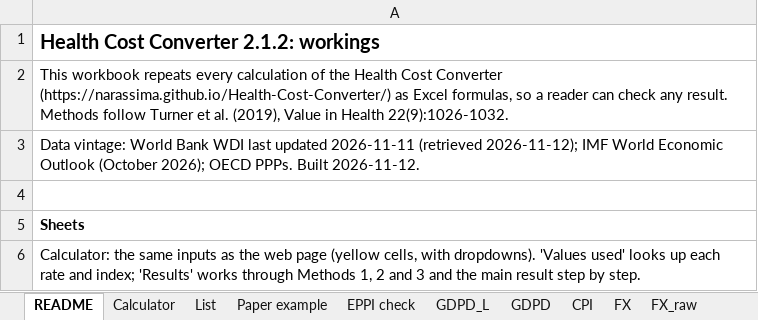
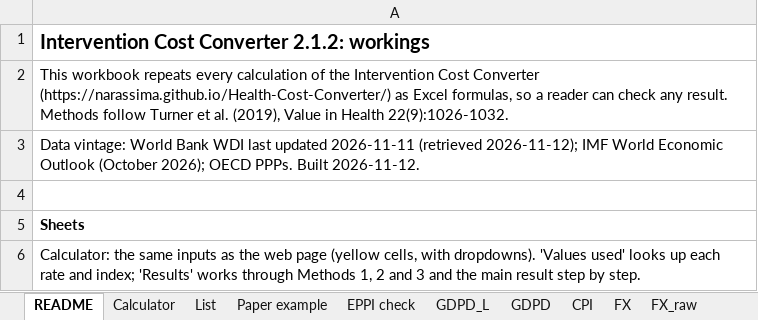
Before and after one commit to narassima/Health-Cost-Converter, an Excel workbook: Cost_Converter_Workings.xlsx, sheet README, drawn as a sheet; only a part is shown; values as stored, in another font and other column widths than the file's, no borders; the diff names each change by its address in the sheet, - before the commit and + after, or states it on an @@ line.

```diff
--- a/Cost_Converter_Workings.xlsx (sheet README)
+++ b/Cost_Converter_Workings.xlsx (sheet README)
-A1: Health Cost Converter 2.1.2: workings
+A1: Intervention Cost Converter 2.1.2: workings
-A2: …of the Health Cost Converter…
+A2: …of the Intervention Cost Converter…
```
Also changed, not shown: sheet Calculator, 9 other files.
